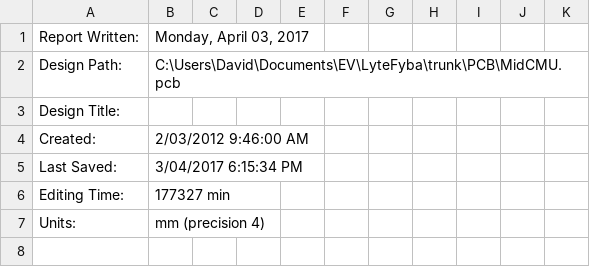
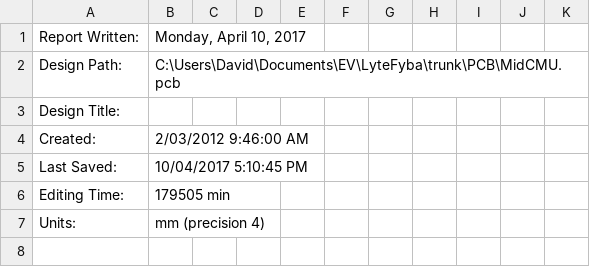
Before and after one commit to dkeenan7/LyteFyba, a CSV file: PCB/MidCMU (BoM).csv, drawn as a sheet; only a part is shown; the diff covers the shown part only.

```diff
--- a/PCB/MidCMU (BoM).csv
+++ b/PCB/MidCMU (BoM).csv
@@ -1,2 +1,2 @@
-"Report Written:","Monday, April 03, 2017"
+"Report Written:","Monday, April 10, 2017"
 "Design Path:","C:\Users\David\Documents\EV\LyteFyba\trunk\PCB\MidCMU.pcb"
@@ -4,4 +4,4 @@
 "Created:","2/03/2012 9:46:00 AM"
-"Last Saved:","3/04/2017 6:15:34 PM"
-"Editing Time:","177327 min"
+"Last Saved:","10/04/2017 5:10:45 PM"
+"Editing Time:","179505 min"
 "Units:","mm (precision 4)"
```
Also changed, not shown: 3 added rows, 3 removed rows and 9 edited cells elsewhere in this file, 2 other files.
